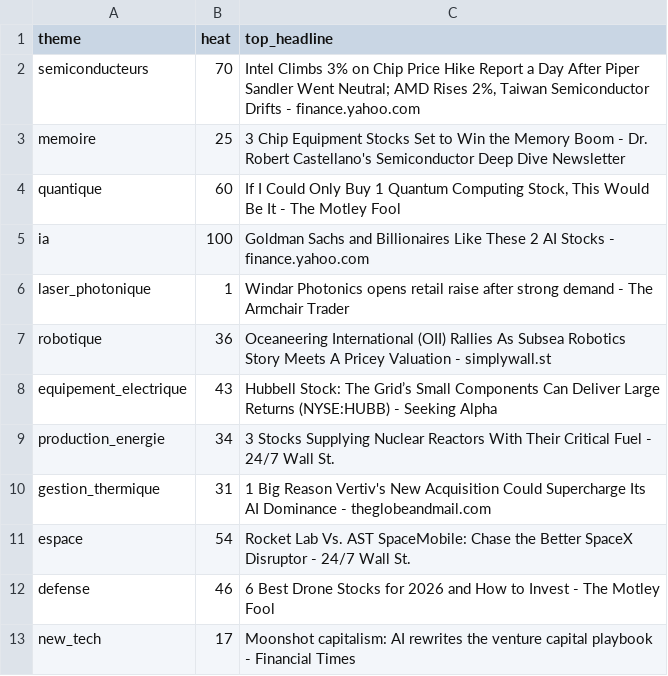
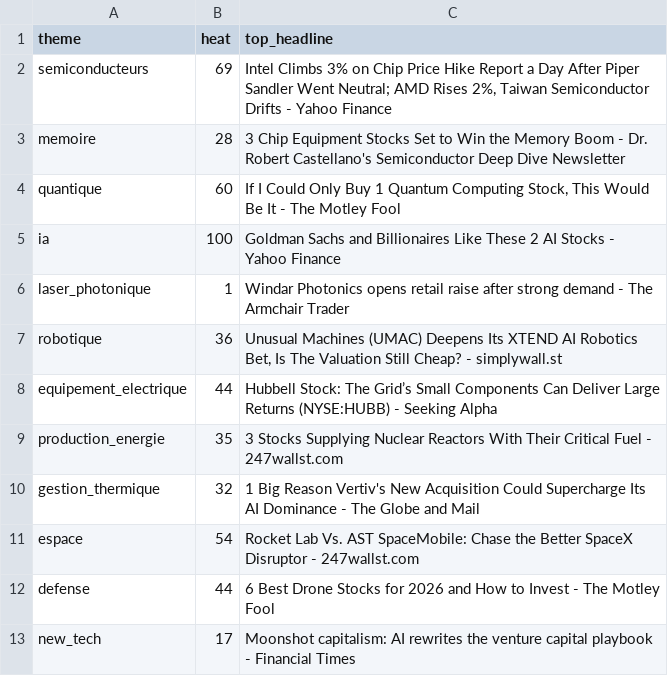
Before and after one commit to ArnaudVarela/TradingScan, a CSV file: dashboard/public/sector_heat.csv, drawn as a sheet.

```diff
--- a/dashboard/public/sector_heat.csv
+++ b/dashboard/public/sector_heat.csv
@@ -1,13 +1,13 @@
 theme,heat,top_headline
-semiconducteurs,70,"Intel Climbs 3% on Chip Price Hike Report a Day After Piper Sandler Went Neutral; AMD Rises 2%, Taiwan Semiconductor Drifts - finance.yahoo.com"
-memoire,25,3 Chip Equipment Stocks Set to Win the Memory Boom - Dr. Robert Castellano's Semiconductor Deep Dive Newsletter
+semiconducteurs,69,"Intel Climbs 3% on Chip Price Hike Report a Day After Piper Sandler Went Neutral; AMD Rises 2%, Taiwan Semiconductor Drifts - Yahoo Finance"
+memoire,28,3 Chip Equipment Stocks Set to Win the Memory Boom - Dr. Robert Castellano's Semiconductor Deep Dive Newsletter
 quantique,60,"If I Could Only Buy 1 Quantum Computing Stock, This Would Be It - The Motley Fool"
-ia,100,Goldman Sachs and Billionaires Like These 2 AI Stocks - finance.yahoo.com
+ia,100,Goldman Sachs and Billionaires Like These 2 AI Stocks - Yahoo Finance
 laser_photonique,1,Windar Photonics opens retail raise after strong demand - The Armchair Trader
-robotique,36,Oceaneering International (OII) Rallies As Subsea Robotics Story Meets A Pricey Valuation - simplywall.st
-equipement_electrique,43,Hubbell Stock: The Grid’s Small Components Can Deliver Large Returns (NYSE:HUBB) - Seeking Alpha
-production_energie,34,3 Stocks Supplying Nuclear Reactors With Their Critical Fuel - 24/7 Wall St.
-gestion_thermique,31,1 Big Reason Vertiv's New Acquisition Could Supercharge Its AI Dominance - theglobeandmail.com
-espace,54,Rocket Lab Vs. AST SpaceMobile: Chase the Better SpaceX Disruptor - 24/7 Wall St.
-defense,46,6 Best Drone Stocks for 2026 and How to Invest - The Motley Fool
+robotique,36,"Unusual Machines (UMAC) Deepens Its XTEND AI Robotics Bet, Is The Valuation Still Cheap? - simplywall.st"
+equipement_electrique,44,Hubbell Stock: The Grid’s Small Components Can Deliver Large Returns (NYSE:HUBB) - Seeking Alpha
+production_energie,35,3 Stocks Supplying Nuclear Reactors With Their Critical Fuel - 247wallst.com
+gestion_thermique,32,1 Big Reason Vertiv's New Acquisition Could Supercharge Its AI Dominance - The Globe and Mail
+espace,54,Rocket Lab Vs. AST SpaceMobile: Chase the Better SpaceX Disruptor - 247wallst.com
+defense,44,6 Best Drone Stocks for 2026 and How to Invest - The Motley Fool
 new_tech,17,Moonshot capitalism: AI rewrites the venture capital playbook - Financial Times
```
Also changed, not shown: market_universe.csv, sector_map.csv.
